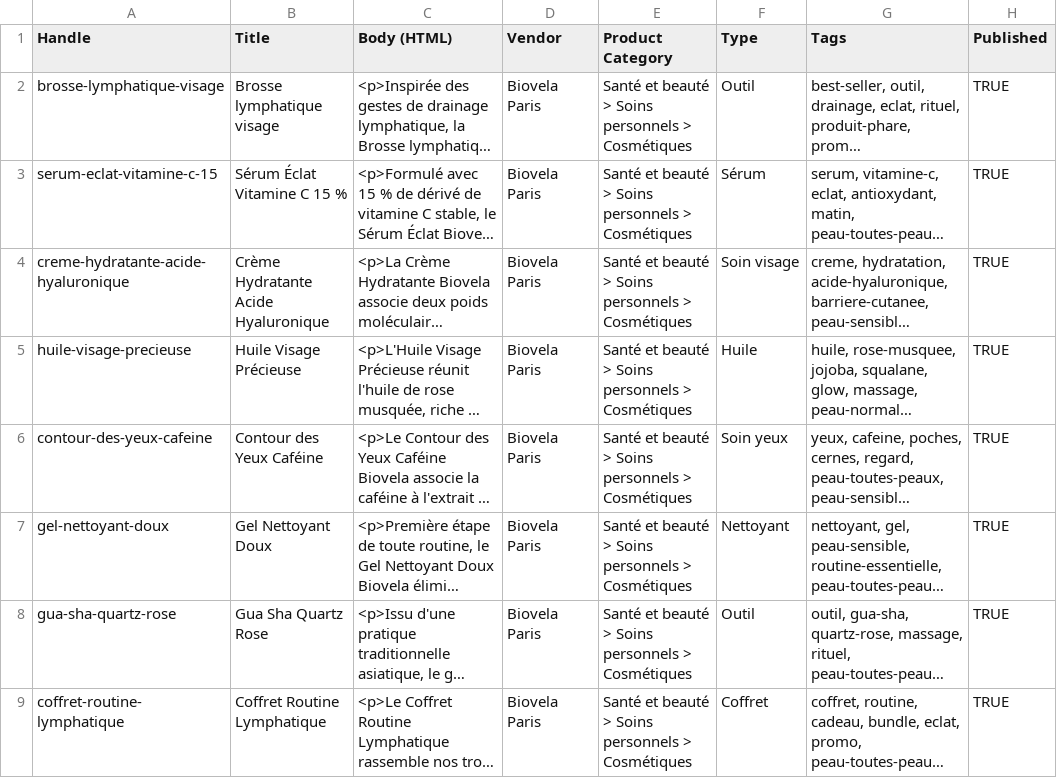
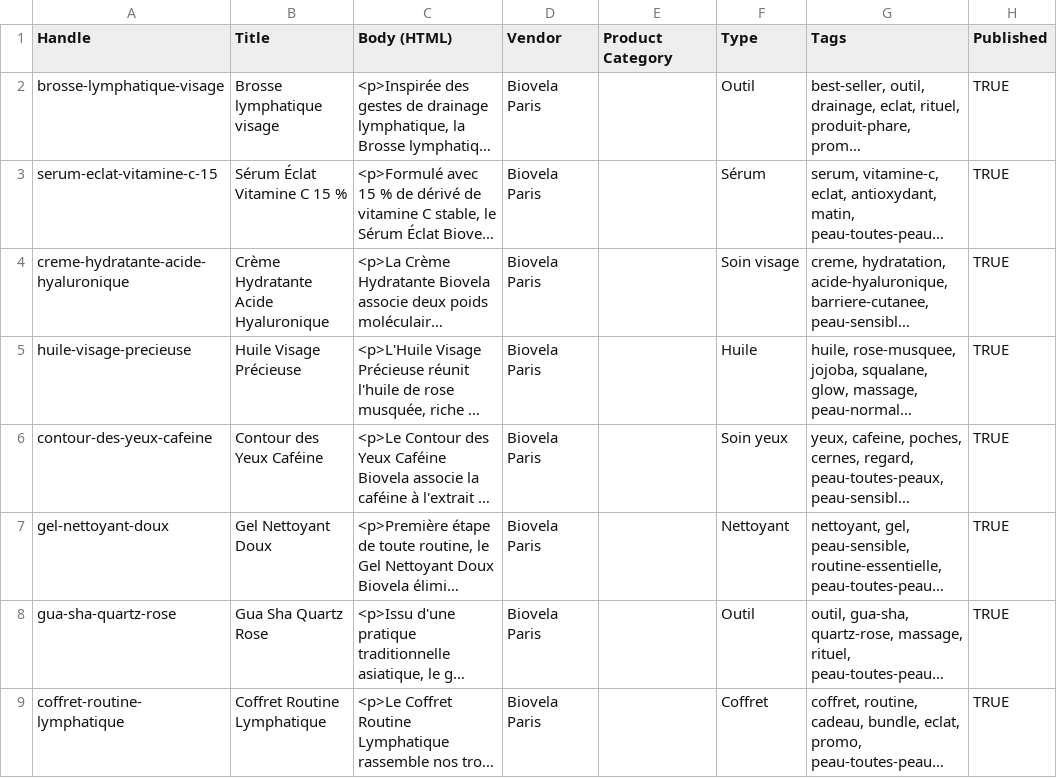
Before and after one commit to hamo270000-glitch/mon-site, a CSV file: import-shopify/produits-biovela-simple.csv, drawn as a sheet; only a part is shown; long unchanged cells end in …; the diff names each change by its address in the sheet, - before the commit and + after, or states it on an @@ line.

```diff
--- a/import-shopify/produits-biovela-simple.csv
+++ b/import-shopify/produits-biovela-simple.csv
-E2:E9 (Product Category): Santé et beauté > Soins personnels > Cosmétiques
+E2:E9 (Product Category): (empty)
```
Also changed, not shown: import-shopify/produits-biovela.csv, 1 other file.
